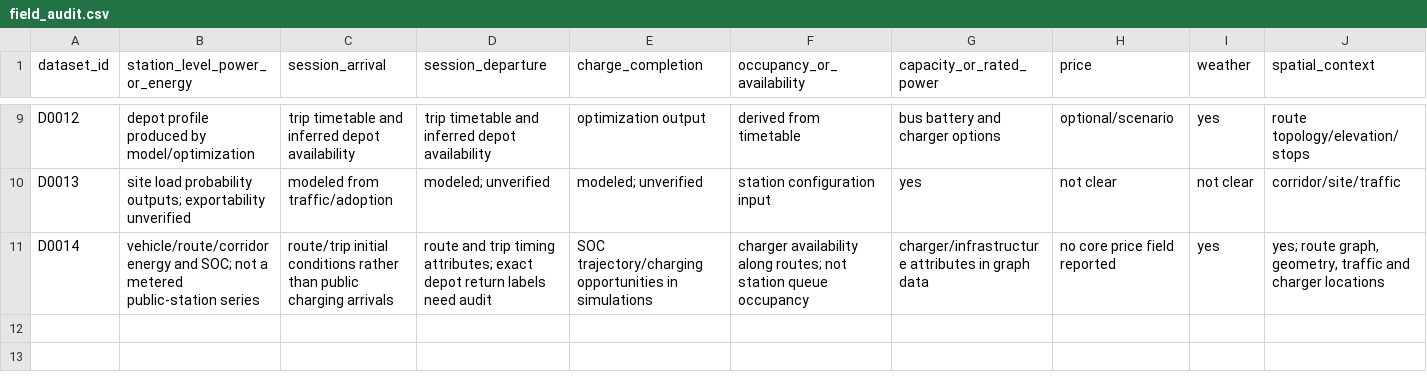
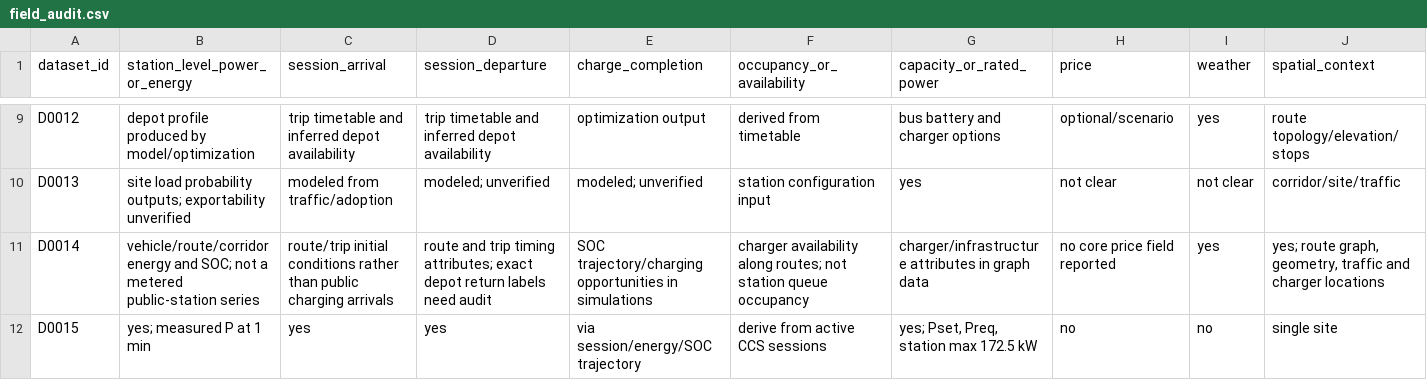
Before and after one commit to Kato814/EV-Charging-Forecasting-Research, a CSV file: datasets/field_audit.csv, drawn as a sheet; only a part is shown, gaps mark what is left out; rows hold the shown columns only; the diff names each change by its address in the sheet, - before the commit and + after, or states it on an @@ line.

```diff
--- a/datasets/field_audit.csv
+++ b/datasets/field_audit.csv
+row 12: D0015 | yes; measured P at 1 min | yes | yes | via session/energy/SOC trajectory | derive from active CCS sessions | yes; Pset, Preq, station max 172.5 kW | no | no | single site
```
Also changed, not shown: datasets/dataset_catalog.csv, literature/core_library.csv, 43 other files.
